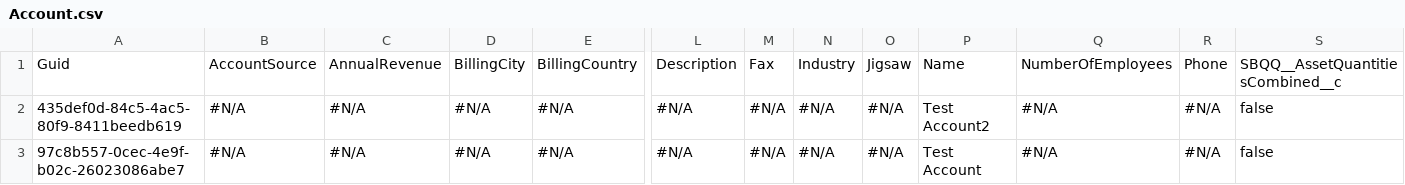
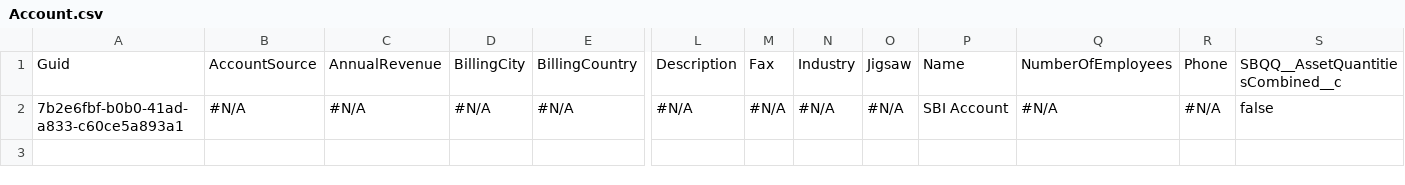
Before and after one commit to Prodlymoover/TestProdrepo, a CSV file: Account.csv, drawn as a sheet; only a part is shown, gaps mark what is left out; removed rows and columns are numbered as before the commit, all else as after; rows hold the shown columns only; the diff names each change by its address in the sheet, - before the commit and + after, or states it on an @@ line.

```diff
--- a/Account.csv
+++ b/Account.csv
-row 2: 435def0d-84c5-4ac5-80f9-8411beedb619 | #N/A | #N/A | #N/A | #N/A | #N/A | #N/A | #N/A | #N/A | Test Account2 | #N/A | #N/A | false
-A2: 97c8b557-0cec-4e9f-b02c-26023086abe7
+A2: 7b2e6fbf-b0b0-41ad-a833-c60ce5a893a1
-P2: Test Account
+P2: SBI Account
```
Also changed, not shown: Case.csv, Contact.csv, 1 other file.
